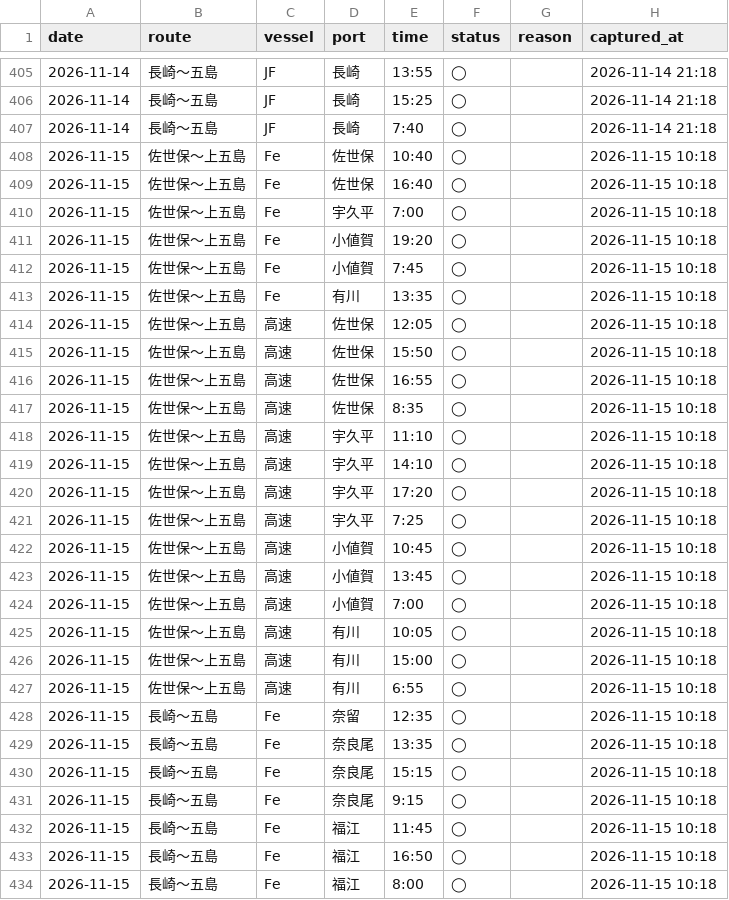
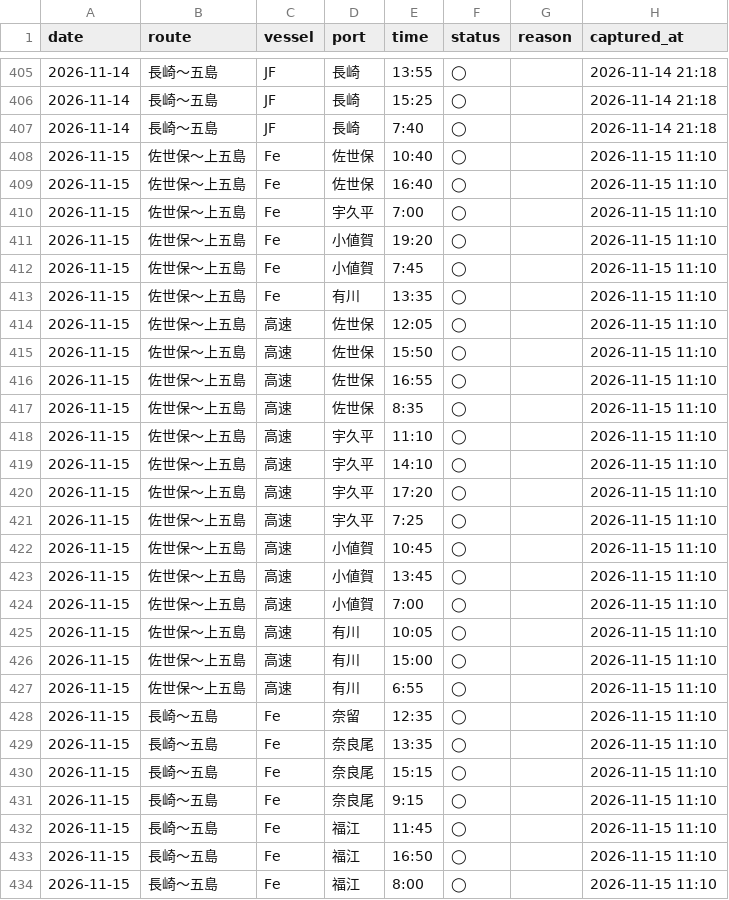
Before and after one commit to 510010/shinkamigoto-route-guide, a CSV file: history/kyushu_results.csv, drawn as a sheet; only a part is shown, gaps mark what is left out; the diff covers the shown part only.

Commit message:
history: 2026-11-15 昼キャプチャ

```diff
--- a/history/kyushu_results.csv
+++ b/history/kyushu_results.csv
@@ -407,28 +407,28 @@ date,route,vessel,port,time,status,reason,captured_at
 2026-11-14,長崎〜五島,JF,長崎,7:40,◯,,2026-11-14 21:18
-2026-11-15,佐世保〜上五島,Fe,佐世保,10:40,◯,,2026-11-15 10:18
-2026-11-15,佐世保〜上五島,Fe,佐世保,16:40,◯,,2026-11-15 10:18
-2026-11-15,佐世保〜上五島,Fe,宇久平,7:00,◯,,2026-11-15 10:18
-2026-11-15,佐世保〜上五島,Fe,小値賀,19:20,◯,,2026-11-15 10:18
-2026-11-15,佐世保〜上五島,Fe,小値賀,7:45,◯,,2026-11-15 10:18
-2026-11-15,佐世保〜上五島,Fe,有川,13:35,◯,,2026-11-15 10:18
-2026-11-15,佐世保〜上五島,高速,佐世保,12:05,◯,,2026-11-15 10:18
-2026-11-15,佐世保〜上五島,高速,佐世保,15:50,◯,,2026-11-15 10:18
-2026-11-15,佐世保〜上五島,高速,佐世保,16:55,◯,,2026-11-15 10:18
-2026-11-15,佐世保〜上五島,高速,佐世保,8:35,◯,,2026-11-15 10:18
-2026-11-15,佐世保〜上五島,高速,宇久平,11:10,◯,,2026-11-15 10:18
-2026-11-15,佐世保〜上五島,高速,宇久平,14:10,◯,,2026-11-15 10:18
-2026-11-15,佐世保〜上五島,高速,宇久平,17:20,◯,,2026-11-15 10:18
-2026-11-15,佐世保〜上五島,高速,宇久平,7:25,◯,,2026-11-15 10:18
-2026-11-15,佐世保〜上五島,高速,小値賀,10:45,◯,,2026-11-15 10:18
-2026-11-15,佐世保〜上五島,高速,小値賀,13:45,◯,,2026-11-15 10:18
-2026-11-15,佐世保〜上五島,高速,小値賀,7:00,◯,,2026-11-15 10:18
-2026-11-15,佐世保〜上五島,高速,有川,10:05,◯,,2026-11-15 10:18
-2026-11-15,佐世保〜上五島,高速,有川,15:00,◯,,2026-11-15 10:18
-2026-11-15,佐世保〜上五島,高速,有川,6:55,◯,,2026-11-15 10:18
-2026-11-15,長崎〜五島,Fe,奈留,12:35,◯,,2026-11-15 10:18
-2026-11-15,長崎〜五島,Fe,奈良尾,13:35,◯,,2026-11-15 10:18
-2026-11-15,長崎〜五島,Fe,奈良尾,15:15,◯,,2026-11-15 10:18
-2026-11-15,長崎〜五島,Fe,奈良尾,9:15,◯,,2026-11-15 10:18
-2026-11-15,長崎〜五島,Fe,福江,11:45,◯,,2026-11-15 10:18
-2026-11-15,長崎〜五島,Fe,福江,16:50,◯,,2026-11-15 10:18
-2026-11-15,長崎〜五島,Fe,福江,8:00,◯,,2026-11-15 10:18
+2026-11-15,佐世保〜上五島,Fe,佐世保,10:40,◯,,2026-11-15 11:10
+2026-11-15,佐世保〜上五島,Fe,佐世保,16:40,◯,,2026-11-15 11:10
+2026-11-15,佐世保〜上五島,Fe,宇久平,7:00,◯,,2026-11-15 11:10
+2026-11-15,佐世保〜上五島,Fe,小値賀,19:20,◯,,2026-11-15 11:10
+2026-11-15,佐世保〜上五島,Fe,小値賀,7:45,◯,,2026-11-15 11:10
+2026-11-15,佐世保〜上五島,Fe,有川,13:35,◯,,2026-11-15 11:10
+2026-11-15,佐世保〜上五島,高速,佐世保,12:05,◯,,2026-11-15 11:10
+2026-11-15,佐世保〜上五島,高速,佐世保,15:50,◯,,2026-11-15 11:10
+2026-11-15,佐世保〜上五島,高速,佐世保,16:55,◯,,2026-11-15 11:10
+2026-11-15,佐世保〜上五島,高速,佐世保,8:35,◯,,2026-11-15 11:10
+2026-11-15,佐世保〜上五島,高速,宇久平,11:10,◯,,2026-11-15 11:10
+2026-11-15,佐世保〜上五島,高速,宇久平,14:10,◯,,2026-11-15 11:10
+2026-11-15,佐世保〜上五島,高速,宇久平,17:20,◯,,2026-11-15 11:10
+2026-11-15,佐世保〜上五島,高速,宇久平,7:25,◯,,2026-11-15 11:10
+2026-11-15,佐世保〜上五島,高速,小値賀,10:45,◯,,2026-11-15 11:10
+2026-11-15,佐世保〜上五島,高速,小値賀,13:45,◯,,2026-11-15 11:10
+2026-11-15,佐世保〜上五島,高速,小値賀,7:00,◯,,2026-11-15 11:10
+2026-11-15,佐世保〜上五島,高速,有川,10:05,◯,,2026-11-15 11:10
+2026-11-15,佐世保〜上五島,高速,有川,15:00,◯,,2026-11-15 11:10
+2026-11-15,佐世保〜上五島,高速,有川,6:55,◯,,2026-11-15 11:10
+2026-11-15,長崎〜五島,Fe,奈留,12:35,◯,,2026-11-15 11:10
+2026-11-15,長崎〜五島,Fe,奈良尾,13:35,◯,,2026-11-15 11:10
+2026-11-15,長崎〜五島,Fe,奈良尾,15:15,◯,,2026-11-15 11:10
+2026-11-15,長崎〜五島,Fe,奈良尾,9:15,◯,,2026-11-15 11:10
+2026-11-15,長崎〜五島,Fe,福江,11:45,◯,,2026-11-15 11:10
+2026-11-15,長崎〜五島,Fe,福江,16:50,◯,,2026-11-15 11:10
+2026-11-15,長崎〜五島,Fe,福江,8:00,◯,,2026-11-15 11:10
```
Also changed, not shown: 15 edited cells elsewhere in this file, 2 other files.
